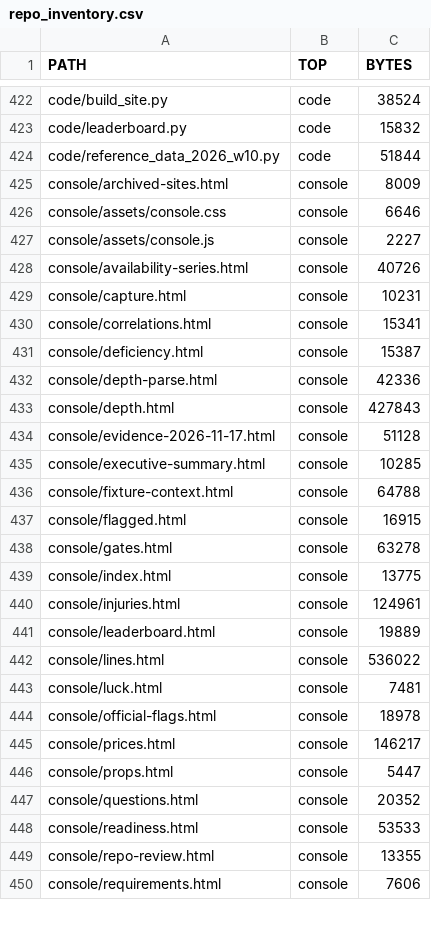
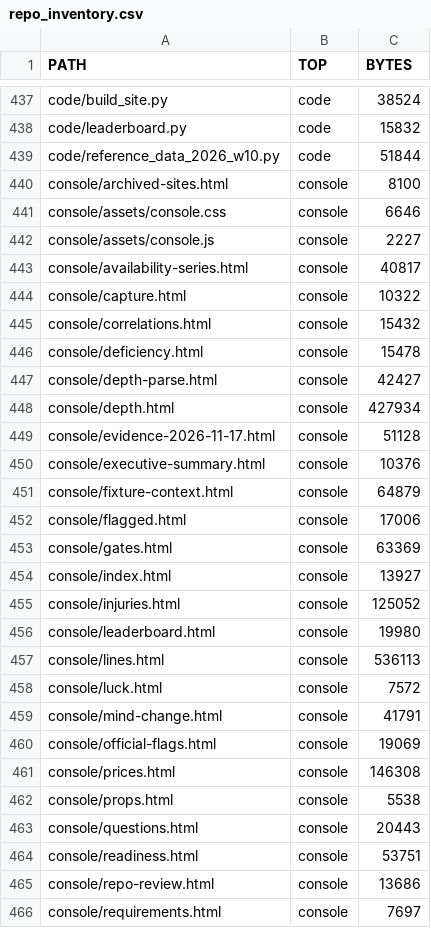
Before and after one commit to karagemop466-tech/X1, a CSV file: data/console/repo_inventory.csv, drawn as a sheet; only a part is shown, gaps mark what is left out; the diff covers the shown part only.

Commit message:
round 6: two-sided mind-change register (brief row 18 / R-18) + mind-change page + coordination result
- docs/preregistration/MIND-CHANGE-01.md: the rule, registered in Git before the first Week 11
  kickoff (2026-11-20T01:15Z) so the bar cannot be moved after the results; hash-pinned in every row
- data/mind_change/: 28 entries (all 16 strategy_results.csv rows, all 8 lab leaderboard rows, the
  4 registered rules), each with an adopt test and an abandon test read off the interval its own
  table publishes, plus n*/p* under the register's own normal approximation and a suspended verdict
  where the two methods disagree
- finding: 7 entries already sit entirely under break-even (2 of them had a falsifier on file naming
  exactly that condition and are still open on the board); 20 cannot be promoted at their observed
  rate, stated as such instead of printing a large n; cheapest undecided test is 928 bets
- tools/{build,verify}_mind_change.py (7 checks), console/mind-change.html, readiness R-18 now
  measured from the register (8/8 -> 24/24 with the union of both tables), CI steps in both workflows
- verified against failure: editing the rule file or deleting one side of a row both fail the gate

Co-authored-by: arena-agent <297053741+arena-agent@users.noreply.github.com>

```diff
--- a/data/console/repo_inventory.csv
+++ b/data/console/repo_inventory.csv
@@ -424,27 +439,28 @@ code/leaderboard.py,code,15832
 code/reference_data_2026_w10.py,code,51844
-console/archived-sites.html,console,8009
+console/archived-sites.html,console,8100
 console/assets/console.css,console,6646
 console/assets/console.js,console,2227
-console/availability-series.html,console,40726
-console/capture.html,console,10231
-console/correlations.html,console,15341
-console/deficiency.html,console,15387
-console/depth-parse.html,console,42336
-console/depth.html,console,427843
+console/availability-series.html,console,40817
+console/capture.html,console,10322
+console/correlations.html,console,15432
+console/deficiency.html,console,15478
+console/depth-parse.html,console,42427
+console/depth.html,console,427934
 console/evidence-2026-11-17.html,console,51128
-console/executive-summary.html,console,10285
-console/fixture-context.html,console,64788
-console/flagged.html,console,16915
-console/gates.html,console,63278
-console/index.html,console,13775
-console/injuries.html,console,124961
-console/leaderboard.html,console,19889
-console/lines.html,console,536022
-console/luck.html,console,7481
-console/official-flags.html,console,18978
-console/prices.html,console,146217
-console/props.html,console,5447
-console/questions.html,console,20352
-console/readiness.html,console,53533
-console/repo-review.html,console,13355
-console/requirements.html,console,7606
+console/executive-summary.html,console,10376
+console/fixture-context.html,console,64879
+console/flagged.html,console,17006
+console/gates.html,console,63369
+console/index.html,console,13927
+console/injuries.html,console,125052
+console/leaderboard.html,console,19980
+console/lines.html,console,536113
+console/luck.html,console,7572
+console/mind-change.html,console,41791
+console/official-flags.html,console,19069
+console/prices.html,console,146308
+console/props.html,console,5538
+console/questions.html,console,20443
+console/readiness.html,console,53751
+console/repo-review.html,console,13686
+console/requirements.html,console,7697
```
Also changed, not shown: 21 added rows and 51 edited cells elsewhere in this file, data/console/readiness.csv, 48 other files.
